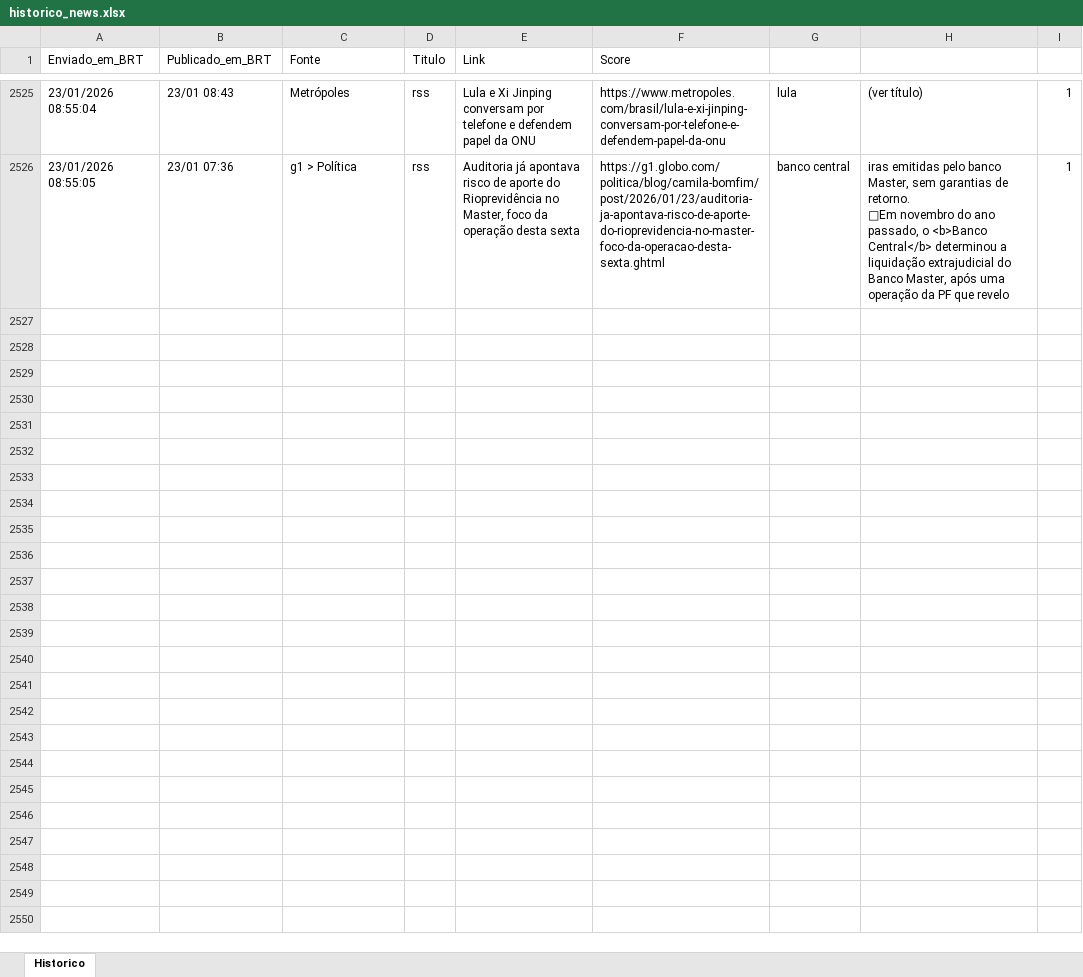
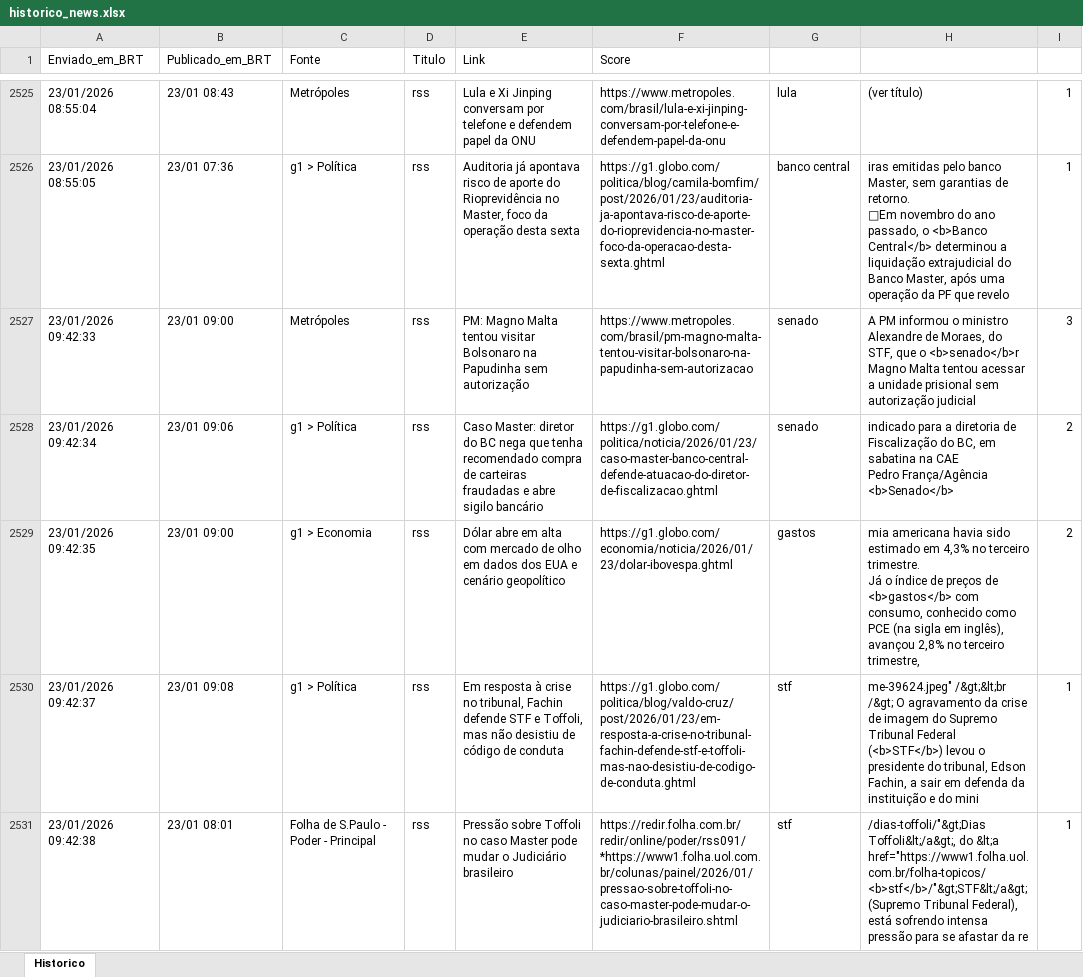
Before and after one commit to LucasPin45/ZanattaNews, an Excel workbook: historico_news.xlsx, sheet Historico, drawn as a sheet; only a part is shown, gaps mark what is left out; values as stored, in another font and other column widths than the file's, no borders; ↵ is a line break in a cell; the diff names each change by its address in the sheet, - before the commit and + after, or states it on an @@ line.

```diff
--- a/historico_news.xlsx (sheet Historico)
+++ b/historico_news.xlsx (sheet Historico)
+row 2527: 23/01/2026 09:42:33 | 23/01 09:00 | Metrópoles | rss | PM: Magno Malta tentou visitar Bolsonaro na Papudinha sem autorização | https://www.metropoles.com/brasil/pm-magno-malta-tentou-visitar-bolsonaro-na-papudinha-sem-autorizacao | senado | A PM informou o ministro Alexandre de Moraes, do STF, que o <b>senado</b>r Magno Malta tentou acessar a unidade prisional sem autorização judicial | 3
+row 2528: 23/01/2026 09:42:34 | 23/01 09:06 | g1 > Política | rss | Caso Master: diretor do BC nega que tenha recomendado compra de carteiras fraudadas e abre sigilo bancário | https://g1.globo.com/politica/noticia/2026/01/23/caso-master-banco-central-defende-atuacao-do-diretor-de-fiscalizacao.ghtml | senado | indicado para a diretoria de Fiscalização do BC, em sabatina na CAE ↵ Pedro França/Agência <b>Senado</b> | 2
+row 2529: 23/01/2026 09:42:35 | 23/01 09:00 | g1 > Economia | rss | Dólar abre em alta com mercado de olho em dados dos EUA e cenário geopolítico | https://g1.globo.com/economia/noticia/2026/01/23/dolar-ibovespa.ghtml | gastos | mia americana havia sido estimado em 4,3% no terceiro trimestre. ↵ Já o índice de preços de <b>gastos</b> com consumo, conhecido como PCE (na sigla em inglês), avançou 2,8% no terceiro trimestre, | 2
+row 2530: 23/01/2026 09:42:37 | 23/01 09:08 | g1 > Política | rss | Em resposta à crise no tribunal, Fachin defende STF e Toffoli, mas não desistiu de código de conduta | https://g1.globo.com/politica/blog/valdo-cruz/post/2026/01/23/em-resposta-a-crise-no-tribunal-fachin-defende-stf-e-toffoli-mas-nao-desistiu-de-codigo-de-conduta.ghtml | stf | me-39624.jpeg" /&gt;&lt;br /&gt; O agravamento da crise de imagem do Supremo Tribunal Federal (<b>STF</b>) levou o presidente do tribunal, Edson Fachin, a sair em defenda da instituição e do mini | 1
+row 2531: 23/01/2026 09:42:38 | 23/01 08:01 | Folha de S.Paulo - Poder - Principal | rss | Pressão sobre Toffoli no caso Master pode mudar o Judiciário brasileiro | https://redir.folha.com.br/redir/online/poder/rss091/*https://www1.folha.uol.com.br/colunas/painel/2026/01/pressao-sobre-toffoli-no-caso-master-pode-mudar-o-judiciario-brasileiro.shtml | stf | /dias-toffoli/"&gt;Dias Toffoli&lt;/a&gt;, do &lt;a href="https://www1.folha.uol.com.br/folha-topicos/<b>stf</b>/"&gt;STF&lt;/a&gt; (Supremo Tribunal Federal), está sofrendo intensa pressão para se afastar da re | 1
```
Also changed, not shown: 1 other file.
